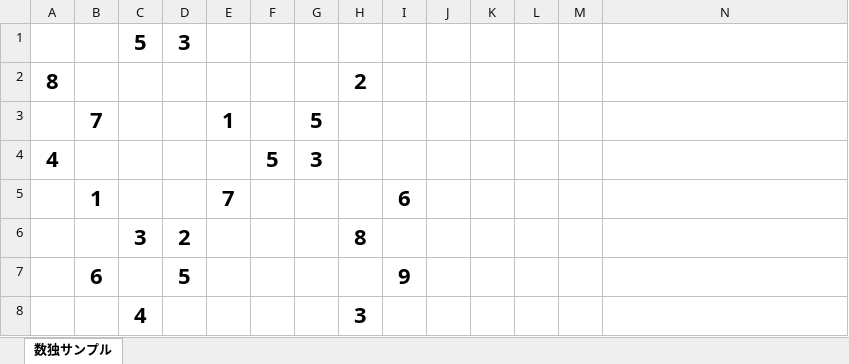
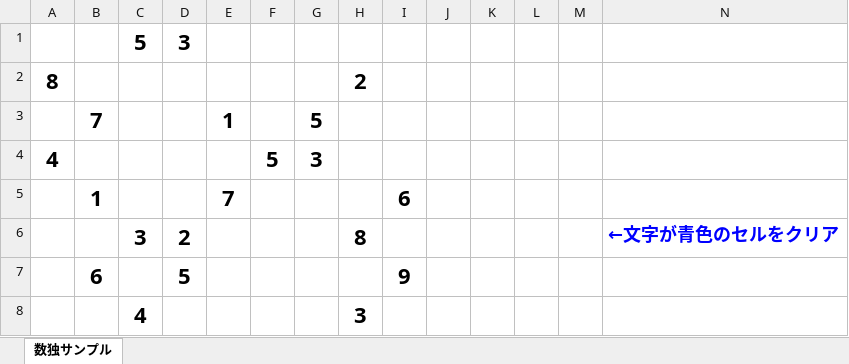
Before and after one commit to furyutei/ExcelSudoku, an Excel workbook: ExcelSudoku.xlsm, sheet 数独サンプル, drawn as a sheet; only a part is shown; values as stored, in another font and other column widths than the file's, no borders; charts and pictures not drawn; the diff names each change by its address in the sheet, - before the commit and + after, or states it on an @@ line.

Commit message:
0.0.1.4: パフォーマンス改善他
- アルゴリズムを見直し、パフォーマンスを改善
- ClassSudoku の Version 追加
- 試行回数の数え方を変更： TrySudokuMatrix() 呼び出し回数→ PushStage() 呼び出し回数（マスに設定した回数）
- 試行ログ取得オプション追加
- デバッグ用機能追加（Main.bas：試行ログ出力(Logging) / Try250.bas：試行回数・所要時間出力(DebugMode)）

```diff
--- a/ExcelSudoku.xlsm (sheet 数独サンプル)
+++ b/ExcelSudoku.xlsm (sheet 数独サンプル)
-N6: (empty)
+N6: ←文字が青色のセルをクリア
```
Also changed, not shown: charts or pictures, ExcelSudokuTry250.xlsm, 4 other files.
